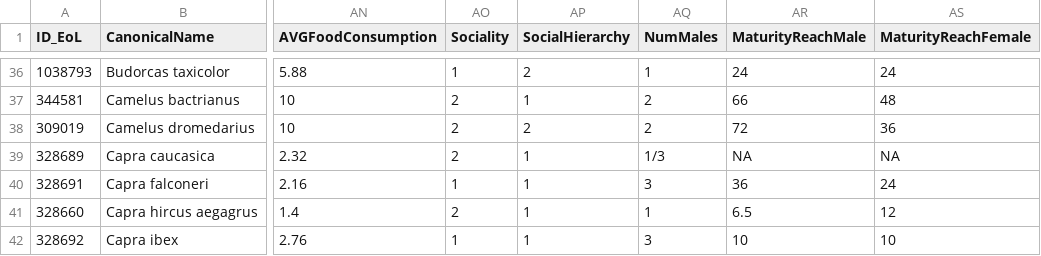
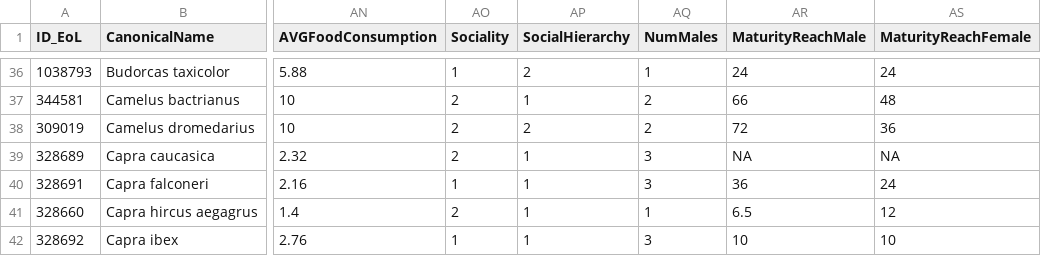
Before and after one commit to naturalis/domesticability-analysis, a CSV file: UngulateTraits.csv, drawn as a sheet; only a part is shown, gaps mark what is left out; the diff names each change by its address in the sheet, - before the commit and + after, or states it on an @@ line.

Commit message:
corrected cell from 1/3 to 3

```diff
--- a/UngulateTraits.csv
+++ b/UngulateTraits.csv
-AQ39 (NumMales): 1/3
+AQ39 (NumMales): 3
```
